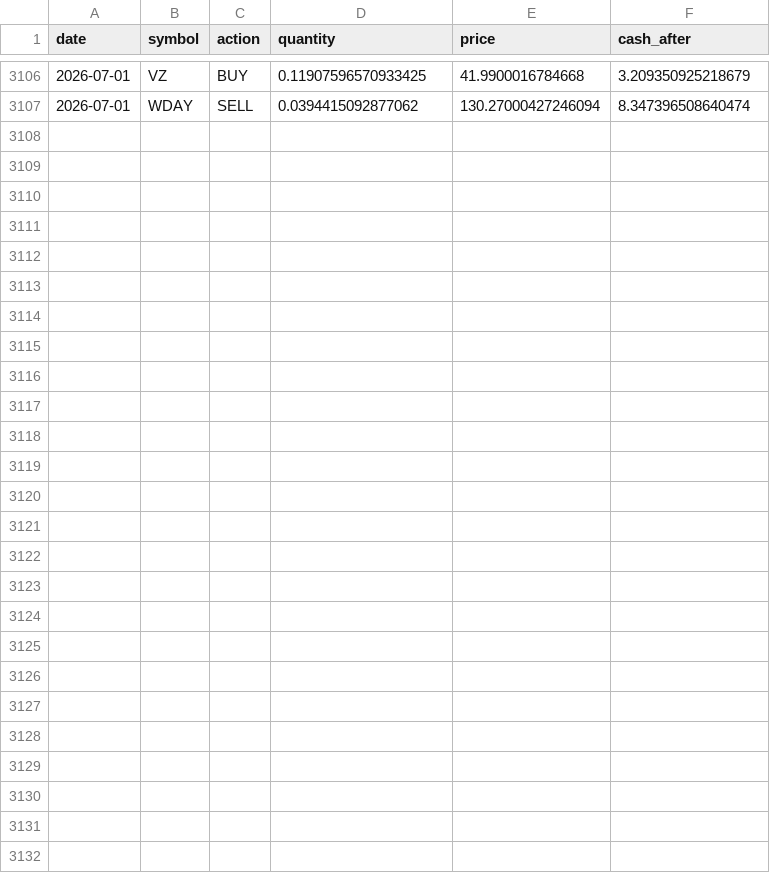
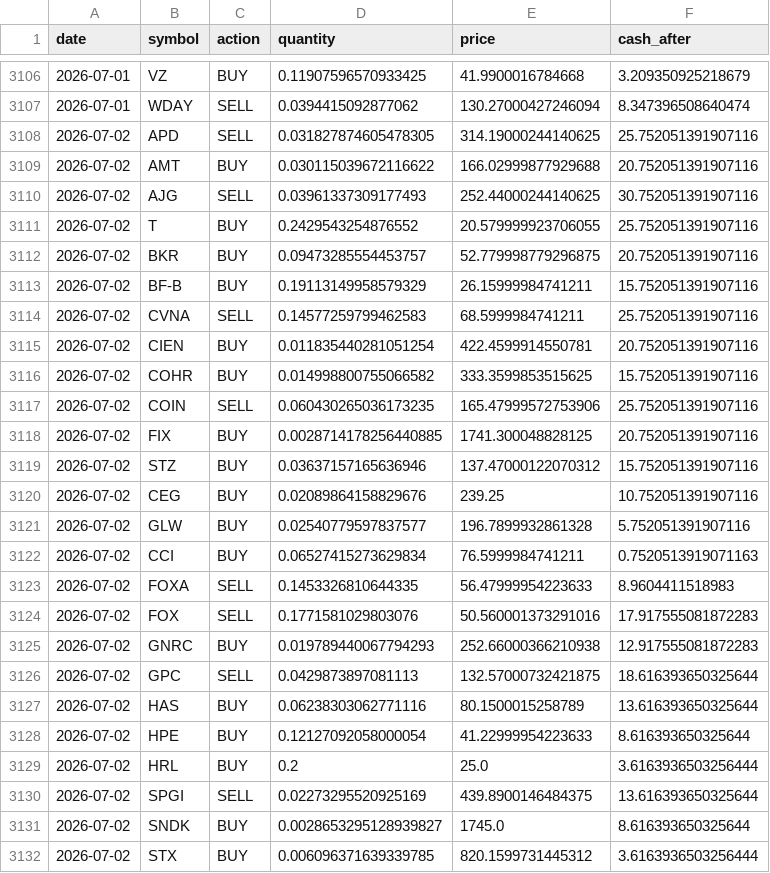
Before and after one commit to TechGroei/Test_Stock_Trading_Strategy, a CSV file: data/trades_history.csv, drawn as a sheet; only a part is shown, gaps mark what is left out.

Commit message:
Update portfolio, trades & performance [skip ci]

```diff
--- a/data/trades_history.csv
+++ b/data/trades_history.csv
@@ -3107 +3107,26 @@ date,symbol,action,quantity,price,cash_after
 2026-07-01,WDAY,SELL,0.0394415092877062,130.27000427246094,8.347396508640474
+2026-07-02,APD,SELL,0.031827874605478305,314.19000244140625,25.752051391907116
+2026-07-02,AMT,BUY,0.030115039672116622,166.02999877929688,20.752051391907116
+2026-07-02,AJG,SELL,0.03961337309177493,252.44000244140625,30.752051391907116
+2026-07-02,T,BUY,0.2429543254876552,20.579999923706055,25.752051391907116
+2026-07-02,BKR,BUY,0.09473285554453757,52.779998779296875,20.752051391907116
+2026-07-02,BF-B,BUY,0.19113149958579329,26.15999984741211,15.752051391907116
+2026-07-02,CVNA,SELL,0.14577259799462583,68.5999984741211,25.752051391907116
+2026-07-02,CIEN,BUY,0.011835440281051254,422.4599914550781,20.752051391907116
+2026-07-02,COHR,BUY,0.014998800755066582,333.3599853515625,15.752051391907116
+2026-07-02,COIN,SELL,0.060430265036173235,165.47999572753906,25.752051391907116
+2026-07-02,FIX,BUY,0.0028714178256440885,1741.300048828125,20.752051391907116
+2026-07-02,STZ,BUY,0.03637157165636946,137.47000122070312,15.752051391907116
+2026-07-02,CEG,BUY,0.02089864158829676,239.25,10.752051391907116
+2026-07-02,GLW,BUY,0.02540779597837577,196.7899932861328,5.752051391907116
+2026-07-02,CCI,BUY,0.06527415273629834,76.5999984741211,0.7520513919071163
+2026-07-02,FOXA,SELL,0.1453326810644335,56.47999954223633,8.9604411518983
+2026-07-02,FOX,SELL,0.1771581029803076,50.560001373291016,17.917555081872283
+2026-07-02,GNRC,BUY,0.019789440067794293,252.66000366210938,12.917555081872283
+2026-07-02,GPC,SELL,0.0429873897081113,132.57000732421875,18.616393650325644
+2026-07-02,HAS,BUY,0.06238303062771116,80.1500015258789,13.616393650325644
+2026-07-02,HPE,BUY,0.12127092058000054,41.22999954223633,8.616393650325644
+2026-07-02,HRL,BUY,0.2,25.0,3.6163936503256444
+2026-07-02,SPGI,SELL,0.02273295520925169,439.8900146484375,13.616393650325644
+2026-07-02,SNDK,BUY,0.0028653295128939827,1745.0,8.616393650325644
+2026-07-02,STX,BUY,0.006096371639339785,820.1599731445312,3.6163936503256444
```
Also changed, not shown: data/portfolio.csv, 1 other file.
